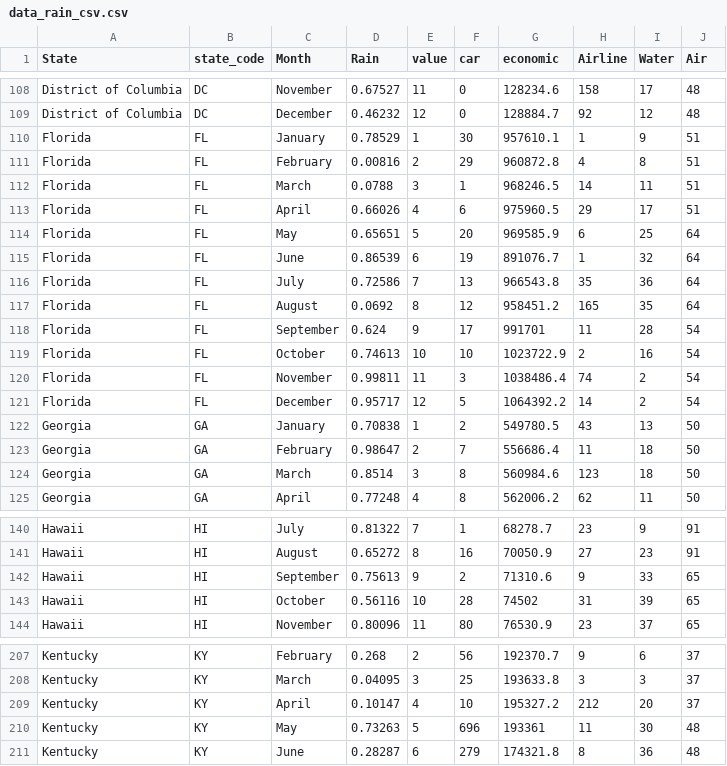
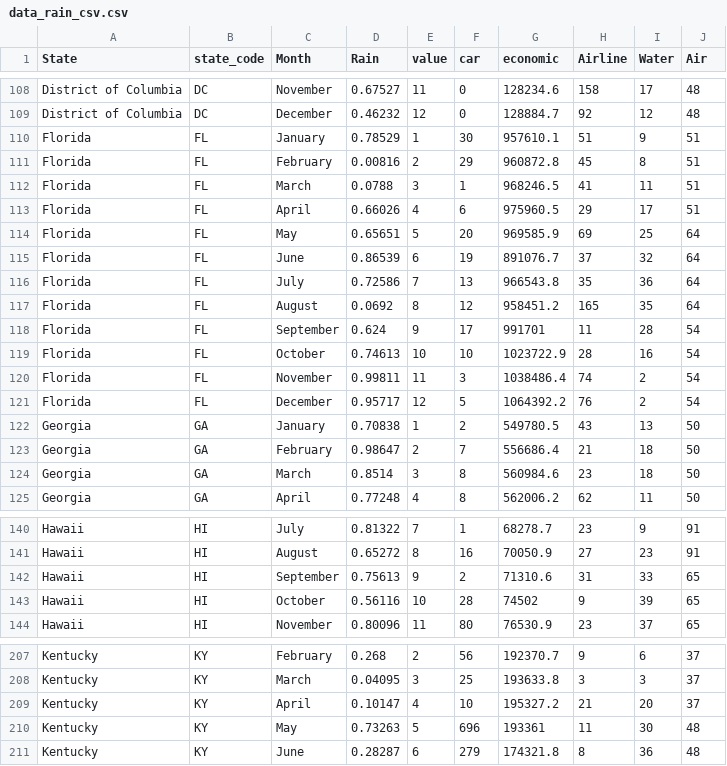
Before and after one commit to SukanthS/InfoVis, a CSV file: data_rain_csv.csv, drawn as a sheet; only a part is shown, gaps mark what is left out; the diff covers the shown part only.

```diff
--- a/data_rain_csv.csv
+++ b/data_rain_csv.csv
@@ -109,8 +109,8 @@ District of Columbia,DC,November,0.67527,11,0,128234.6,158,17,48
 District of Columbia,DC,December,0.46232,12,0,128884.7,92,12,48
-Florida,FL,January,0.78529,1,30,957610.1,1,9,51
-Florida,FL,February,0.00816,2,29,960872.8,4,8,51
-Florida,FL,March,0.0788,3,1,968246.5,14,11,51
+Florida,FL,January,0.78529,1,30,957610.1,51,9,51
+Florida,FL,February,0.00816,2,29,960872.8,45,8,51
+Florida,FL,March,0.0788,3,1,968246.5,41,11,51
 Florida,FL,April,0.66026,4,6,975960.5,29,17,51
-Florida,FL,May,0.65651,5,20,969585.9,6,25,64
-Florida,FL,June,0.86539,6,19,891076.7,1,32,64
+Florida,FL,May,0.65651,5,20,969585.9,69,25,64
+Florida,FL,June,0.86539,6,19,891076.7,37,32,64
 Florida,FL,July,0.72586,7,13,966543.8,35,36,64
@@ -118,8 +118,8 @@ Florida,FL,August,0.0692,8,12,958451.2,165,35,64
 Florida,FL,September,0.624,9,17,991701,11,28,54
-Florida,FL,October,0.74613,10,10,1023722.9,2,16,54
+Florida,FL,October,0.74613,10,10,1023722.9,28,16,54
 Florida,FL,November,0.99811,11,3,1038486.4,74,2,54
-Florida,FL,December,0.95717,12,5,1064392.2,14,2,54
+Florida,FL,December,0.95717,12,5,1064392.2,76,2,54
 Georgia,GA,January,0.70838,1,2,549780.5,43,13,50
-Georgia,GA,February,0.98647,2,7,556686.4,11,18,50
-Georgia,GA,March,0.8514,3,8,560984.6,123,18,50
+Georgia,GA,February,0.98647,2,7,556686.4,21,18,50
+Georgia,GA,March,0.8514,3,8,560984.6,23,18,50
 Georgia,GA,April,0.77248,4,8,562006.2,62,11,50
@@ -141,4 +141,4 @@ Hawaii,HI,July,0.81322,7,1,68278.7,23,9,91
 Hawaii,HI,August,0.65272,8,16,70050.9,27,23,91
-Hawaii,HI,September,0.75613,9,2,71310.6,9,33,65
-Hawaii,HI,October,0.56116,10,28,74502,31,39,65
+Hawaii,HI,September,0.75613,9,2,71310.6,31,33,65
+Hawaii,HI,October,0.56116,10,28,74502,9,39,65
 Hawaii,HI,November,0.80096,11,80,76530.9,23,37,65
@@ -208,3 +208,3 @@ Kentucky,KY,February,0.268,2,56,192370.7,9,6,37
 Kentucky,KY,March,0.04095,3,25,193633.8,3,3,37
-Kentucky,KY,April,0.10147,4,10,195327.2,212,20,37
+Kentucky,KY,April,0.10147,4,10,195327.2,21,20,37
 Kentucky,KY,May,0.73263,5,696,193361,11,30,48
```
Also changed, not shown: 67 edited cells elsewhere in this file.
